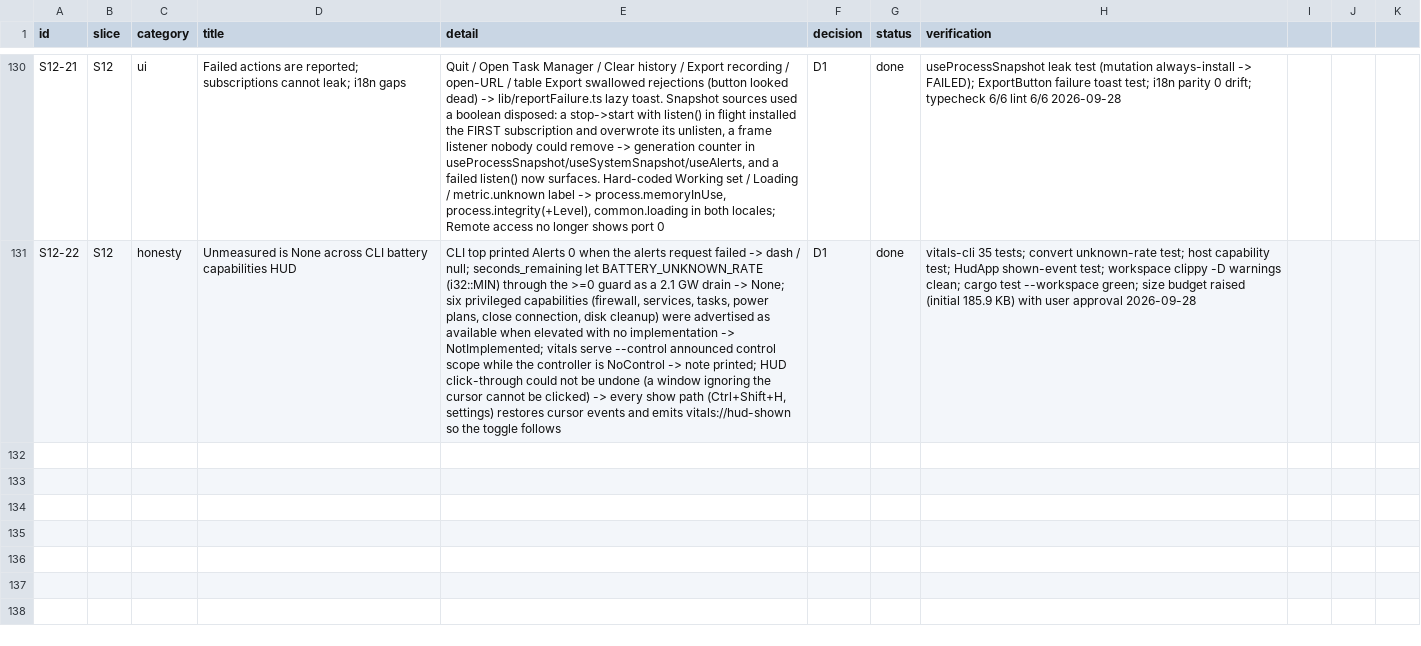
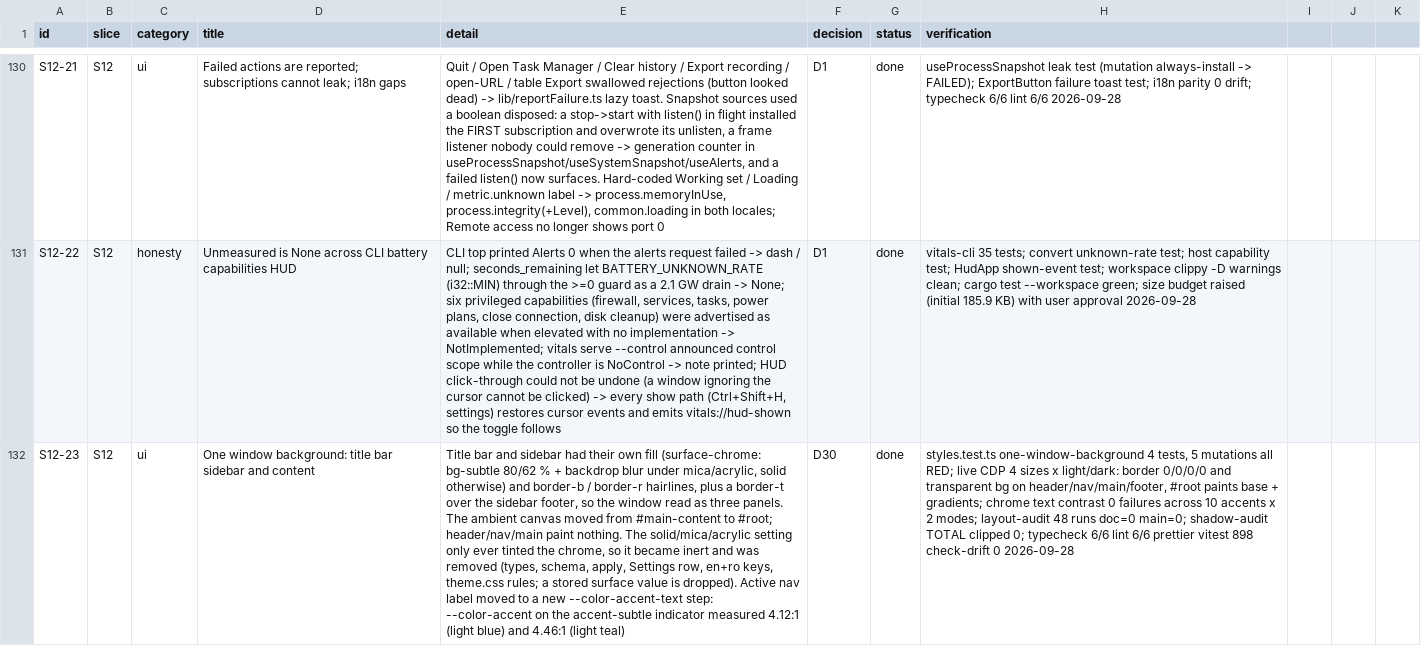
Before and after one commit to dragoscv/vitals, a CSV file: docs/tracker.csv, drawn as a sheet; only a part is shown, gaps mark what is left out; the diff names each change by its address in the sheet, - before the commit and + after, or states it on an @@ line.

Commit message:
feat(ui): one window background, no borders between title bar, sidebar and content (S12-23)
Agent-Session: term-84932
Agent-Purpose: S12-23 one window background

```diff
--- a/docs/tracker.csv
+++ b/docs/tracker.csv
+row 132: S12-23 | S12 | ui | One window background: title bar sidebar and content | Title bar and sidebar had their own fill (surface-chrome: bg-subtle 80/62 % + backdrop blur under mica/acrylic, solid otherwise) and border-b / border-r hairlines, plus a border-t over the sidebar footer, so the window read as three panels. The ambient canvas moved from #main-content to #root; header/nav/main paint nothing. The solid/mica/acrylic setting only ever tinted the chrome, so it became inert and was removed (types, schema, apply, Settings row, en+ro keys, theme.css rules; a stored surface value is dropped). Active nav label moved to a new --color-accent-text step: --color-accent on the accent-subtle indicator measured 4.12:1 (light blue) and 4.46:1 (light teal) | D30 | done | styles.test.ts one-window-background 4 tests, 5 mutations all RED; live CDP 4 sizes x light/dark: border 0/0/0/0 and transparent bg on header/nav/main/footer, #root paints base + gradients; chrome text contrast 0 failures across 10 accents x 2 modes; layout-audit 48 runs doc=0 main=0; shadow-audit TOTAL clipped 0; typecheck 6/6 lint 6/6 prettier vitest 898 check-drift 0 2026-09-28
```
Also changed, not shown: 21 other files.
